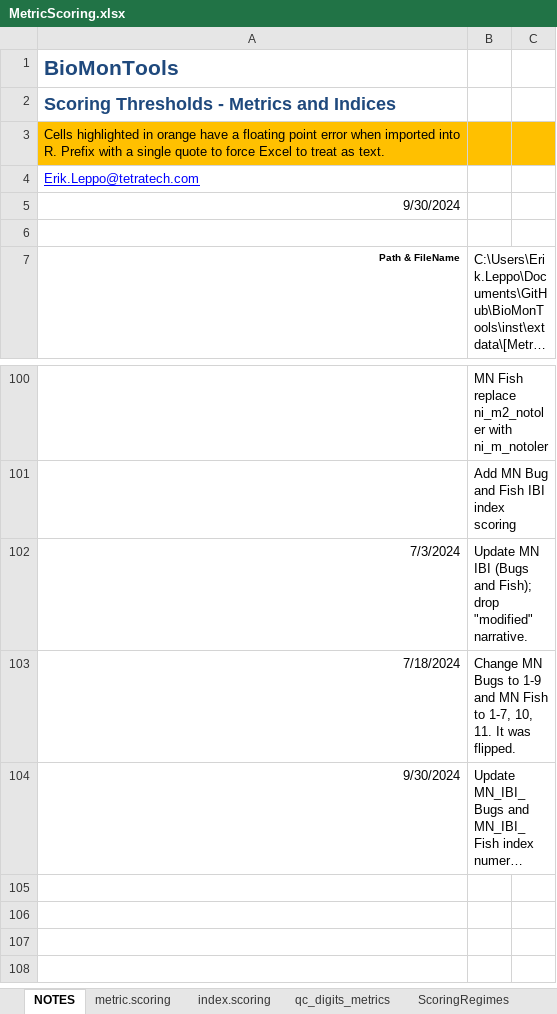
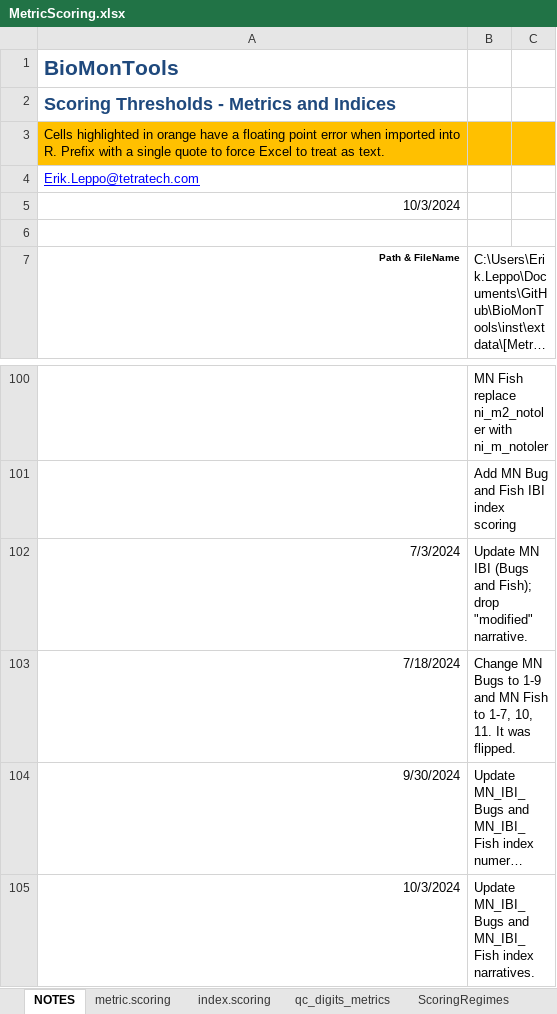
Before and after one commit to leppott/BioMonTools, an Excel workbook: inst/extdata/MetricScoring.xlsx, sheet NOTES, drawn as a sheet; only a part is shown, gaps mark what is left out; long unchanged cells end in …; values as stored, in another font and other column widths than the file's, no borders; table styles not drawn; the diff names each change by its address in the sheet, - before the commit and + after, or states it on an @@ line.

Commit message:
v1.0.2.9052
- fix: Update MetricScoring.xlsx
  - MN, narratives

```diff
--- a/inst/extdata/MetricScoring.xlsx (sheet NOTES)
+++ b/inst/extdata/MetricScoring.xlsx (sheet NOTES)
-A5: 9/30/2024
+A5: 10/3/2024
+row 105: 10/3/2024 | Update MN_IBI_Bugs and MN_IBI_Fish index narratives.
```
Also changed, not shown: sheet index.scoring, 5 other files.
